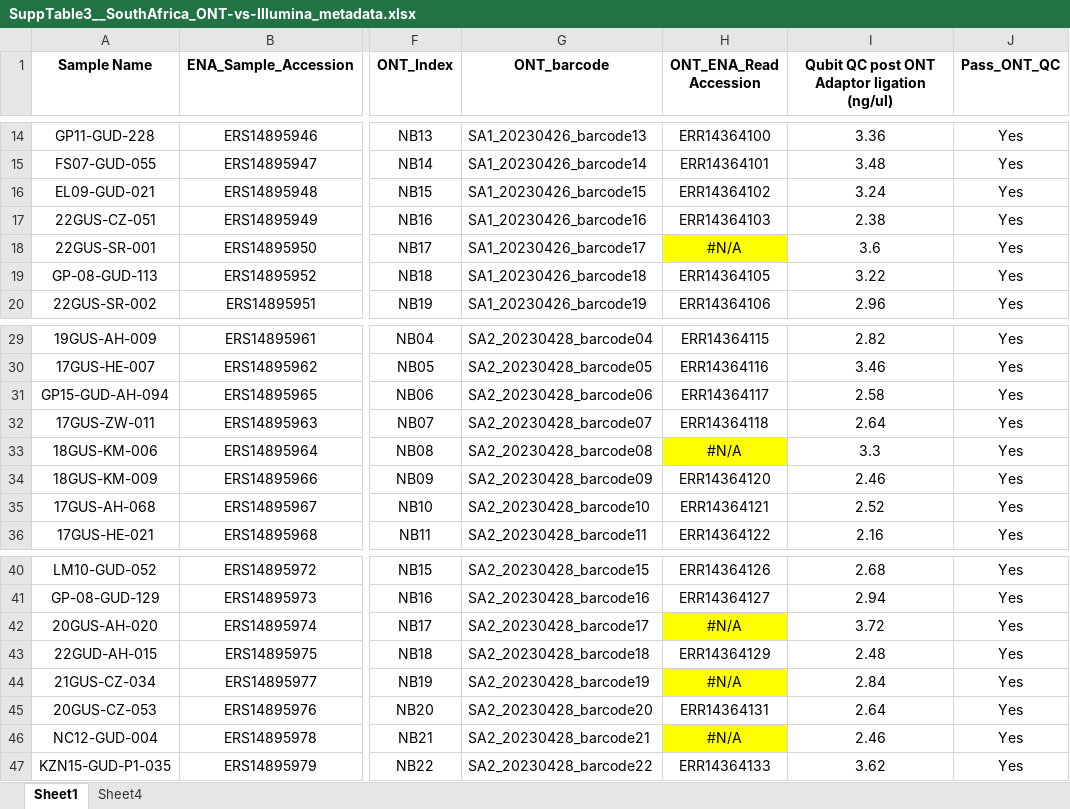
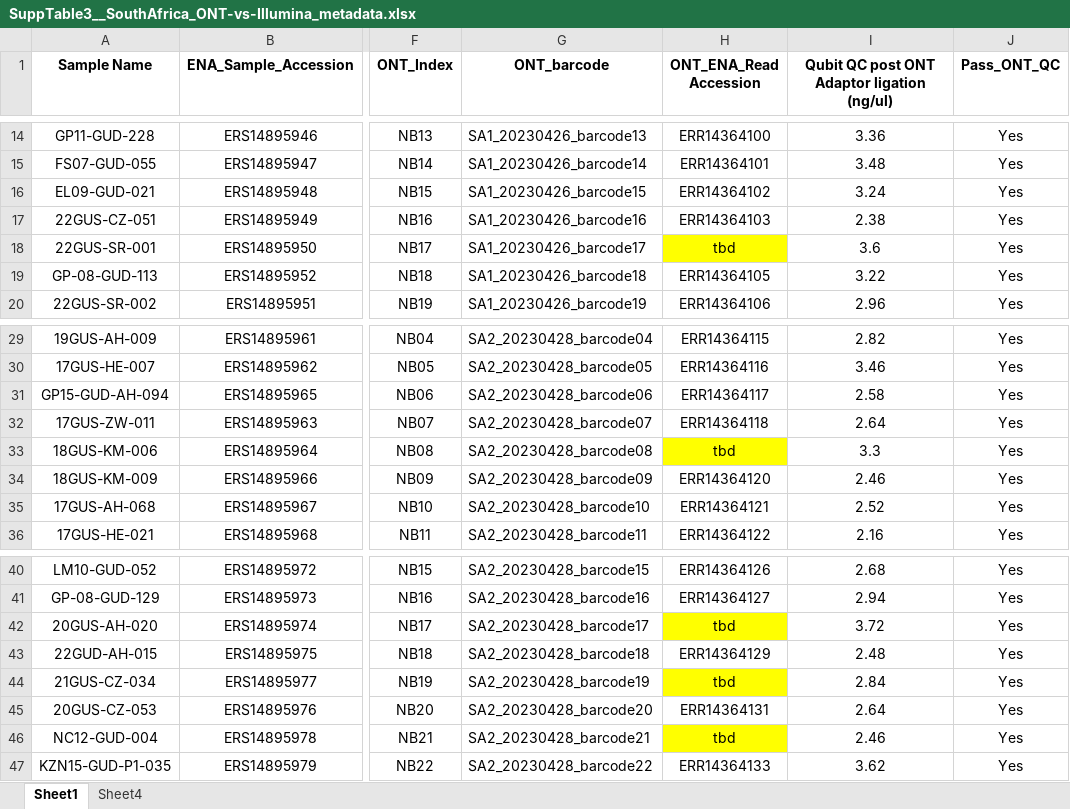
Before and after one commit to matbeale/TP-Phylo-Plex_paper_2025, an Excel workbook: data/SuppTable3__SouthAfrica_ONT-vs-Illumina_metadata.xlsx, sheet Sheet1, drawn as a sheet; only a part is shown, gaps mark what is left out; values as stored, in another font and other column widths than the file's, no borders; conditional formats not drawn; the diff names each change by its address in the sheet, - before the commit and + after, or states it on an @@ line.

```diff
--- a/data/SuppTable3__SouthAfrica_ONT-vs-Illumina_metadata.xlsx (sheet Sheet1)
+++ b/data/SuppTable3__SouthAfrica_ONT-vs-Illumina_metadata.xlsx (sheet Sheet1)
-H18 (ONT_ENA_Read Accession): #N/A
+H18 (ONT_ENA_Read Accession): tbd
-H33 (ONT_ENA_Read Accession): #N/A
+H33 (ONT_ENA_Read Accession): tbd
-H42 (ONT_ENA_Read Accession): #N/A
+H42 (ONT_ENA_Read Accession): tbd
-H44 (ONT_ENA_Read Accession): #N/A
+H44 (ONT_ENA_Read Accession): tbd
-H46 (ONT_ENA_Read Accession): #N/A
+H46 (ONT_ENA_Read Accession): tbd
```
Also changed, not shown: 5 other files.
